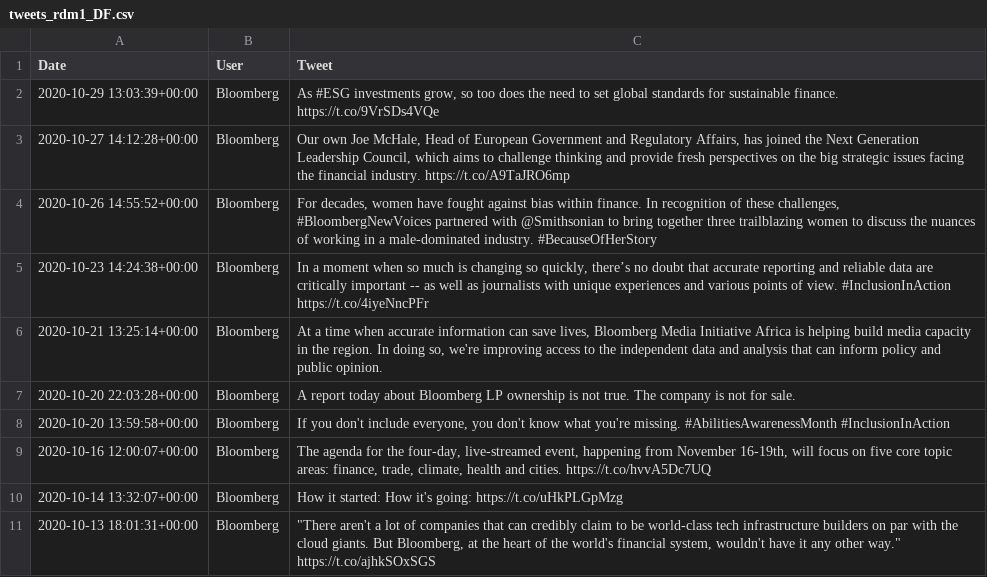
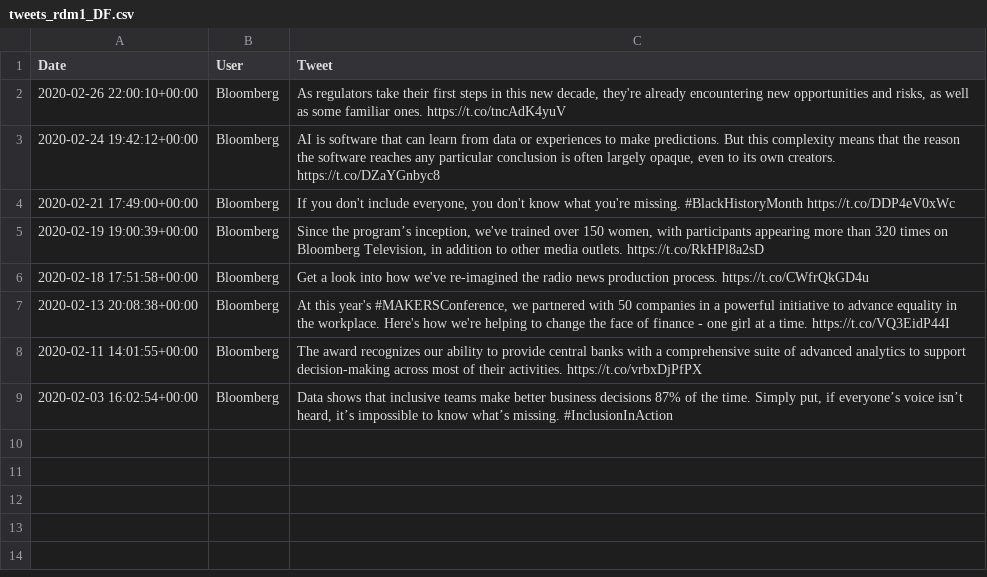
Before and after one commit to Drosophobe/pyCrypto, a CSV file: data/nasdaq/tweets/tweets_rdm1_DF.csv, drawn as a sheet.

```diff
--- a/data/nasdaq/tweets/tweets_rdm1_DF.csv
+++ b/data/nasdaq/tweets/tweets_rdm1_DF.csv
@@ -1,11 +1,9 @@
 Date	User	Tweet
-2020-10-29 13:03:39+00:00	Bloomberg	As #ESG investments grow, so too does the need to set global standards for sustainable finance.  https://t.co/9VrSDs4VQe
-2020-10-27 14:12:28+00:00	Bloomberg	Our own Joe McHale, Head of European Government and Regulatory Affairs, has joined the Next Generation Leadership Council, which aims to challenge thinking and provide fresh perspectives on the big strategic issues facing the financial industry. https://t.co/A9TaJRO6mp
-2020-10-26 14:55:52+00:00	Bloomberg	For decades, women have fought against bias within finance. In recognition of these challenges, #BloombergNewVoices partnered with @Smithsonian to bring together three trailblazing women to discuss the nuances of working in a male-dominated industry. #BecauseOfHerStory
-2020-10-23 14:24:38+00:00	Bloomberg	In a moment when so much is changing so quickly, there’s no doubt that accurate reporting and reliable data are critically important -- as well as journalists with unique experiences and various points of view. #InclusionInAction https://t.co/4iyeNncPFr
-2020-10-21 13:25:14+00:00	Bloomberg	At a time when accurate information can save lives, Bloomberg Media Initiative Africa is helping build media capacity in the region. In doing so, we're improving access to the independent data and analysis that can inform policy and public opinion.
-2020-10-20 22:03:28+00:00	Bloomberg	A report today about Bloomberg LP ownership is not true.  The company is not for sale.
-2020-10-20 13:59:58+00:00	Bloomberg	If you don't include everyone, you don't know what you're missing. #AbilitiesAwarenessMonth #InclusionInAction
-2020-10-16 12:00:07+00:00	Bloomberg	The agenda for the four-day, live-streamed event, happening from November 16-19th, will focus on five core topic areas: finance, trade, climate, health and cities. https://t.co/hvvA5Dc7UQ
-2020-10-14 13:32:07+00:00	Bloomberg	How it started:            How it's going: https://t.co/uHkPLGpMzg
-2020-10-13 18:01:31+00:00	Bloomberg	"""There aren't a lot of companies that can credibly claim to be world-class tech infrastructure builders on par with the cloud giants. But Bloomberg, at the heart of the world's financial system, wouldn't have it any other way."" https://t.co/ajhkSOxSGS"
+2020-02-26 22:00:10+00:00	Bloomberg	As regulators take their first steps in this new decade, they're already encountering new opportunities and risks, as well as some familiar ones.  https://t.co/tncAdK4yuV
+2020-02-24 19:42:12+00:00	Bloomberg	AI is software that can learn from data or experiences to make predictions. But this complexity means that the reason the software reaches any particular conclusion is often largely opaque, even to its own creators. https://t.co/DZaYGnbyc8
+2020-02-21 17:49:00+00:00	Bloomberg	If you don't include everyone, you don't know what you're missing. #BlackHistoryMonth https://t.co/DDP4eV0xWc
+2020-02-19 19:00:39+00:00	Bloomberg	Since the program’s inception, we've trained over 150 women, with participants appearing more than 320 times on Bloomberg Television, in addition to other media outlets. https://t.co/RkHPl8a2sD
+2020-02-18 17:51:58+00:00	Bloomberg	Get a look into how we've re-imagined the radio news production process. https://t.co/CWfrQkGD4u
+2020-02-13 20:08:38+00:00	Bloomberg	At this year's #MAKERSConference, we partnered with 50 companies in a powerful initiative to advance equality in the workplace. Here's how we're helping to change the face of finance - one girl at a time. https://t.co/VQ3EidP44I
+2020-02-11 14:01:55+00:00	Bloomberg	The award recognizes our ability to provide central banks with a comprehensive suite of advanced analytics to support decision-making across most of their activities. https://t.co/vrbxDjPfPX
+2020-02-03 16:02:54+00:00	Bloomberg	Data shows that inclusive teams make better business decisions 87% of the time. Simply put, if everyone’s voice isn’t heard, it’s impossible to know what’s missing. #InclusionInAction
```
Also changed, not shown: data/cryptos/tweets/tweets_année_2018_DF.csv, data/cryptos/tweets/tweets_ukr_war_DF.csv, 16 other files.
